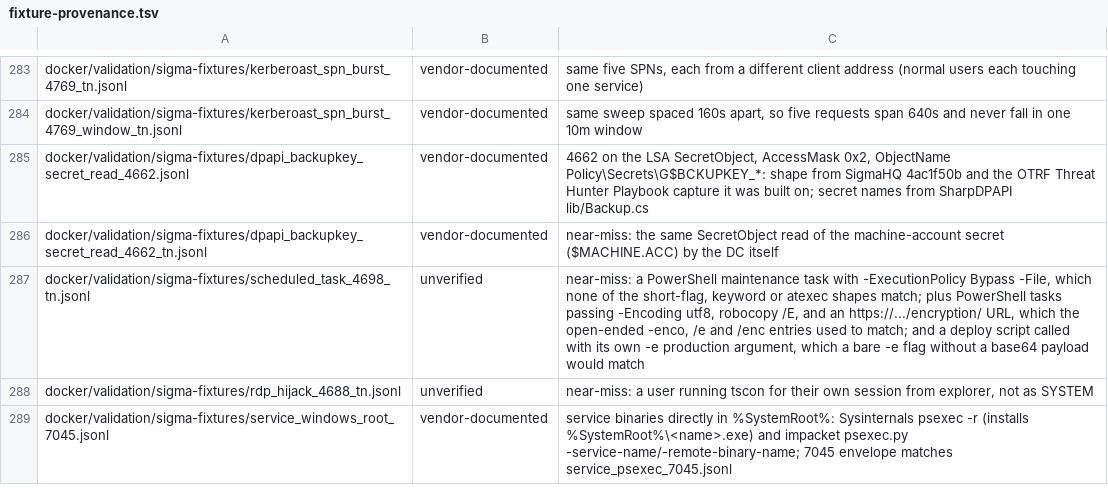
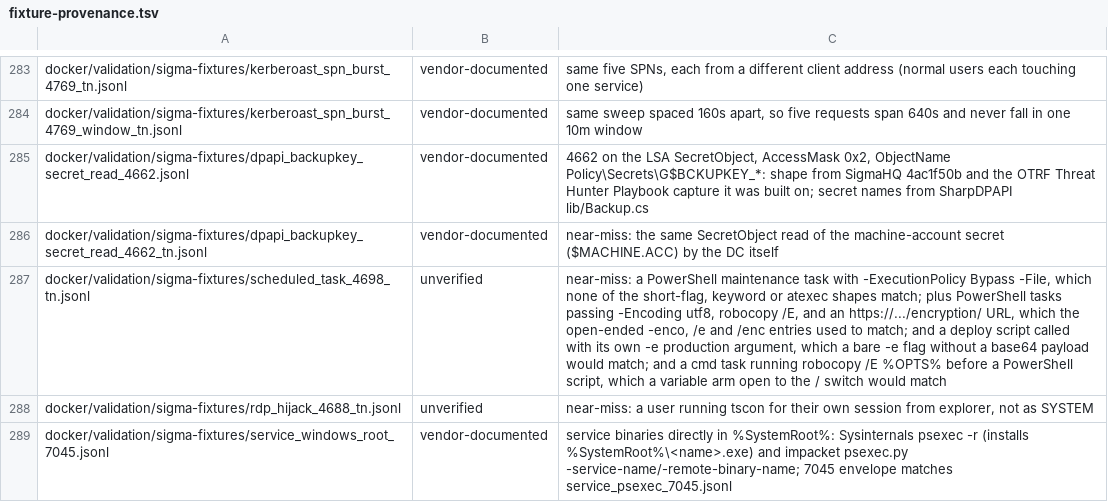
Before and after one commit to dotgibson/dotfiles-Defense, a TSV file: docker/validation/fixture-provenance.tsv, drawn as a sheet; only a part is shown, gaps mark what is left out; the diff names each change by its address in the sheet, - before the commit and + after, or states it on an @@ line.

```diff
--- a/docker/validation/fixture-provenance.tsv
+++ b/docker/validation/fixture-provenance.tsv
-C287: …payload would match
+C287: …payload would match; and a cmd task running robocopy /E %OPTS% before a PowerShell script, which a variable arm open to the / switch would match
```
Also changed, not shown: 9 other files.
